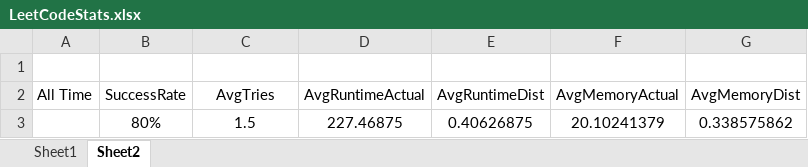
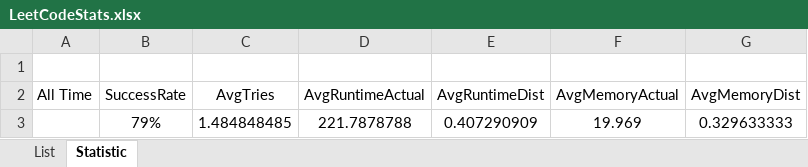
Before and after one commit to dkang919/CodingPractice, an Excel workbook: LeetCodeStats.xlsx, sheet Statistic, drawn as a sheet; values as stored, in another font and other column widths than the file's, no borders; removed rows and columns are numbered as before the commit, all else as after; the diff names each change by its address in the sheet, - before the commit and + after, or states it on an @@ line.

```diff
--- a/LeetCodeStats.xlsx (sheet Statistic)
+++ b/LeetCodeStats.xlsx (sheet Statistic)
-sheet tab: Sheet1
+sheet tab: List
-sheet tab: Sheet2
+sheet tab: Statistic
-row 3:  | 80% | 1.5 | 227.46875 | 0.40626875 | 20.10241379 | 0.338575862
+row 3:  | 79% | 1.484848485 | 221.7878788 | 0.407290909 | 19.969 | 0.329633333
```
Also changed, not shown: sheet List, 1 other file.
